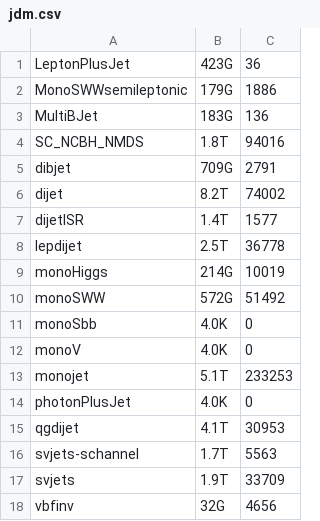
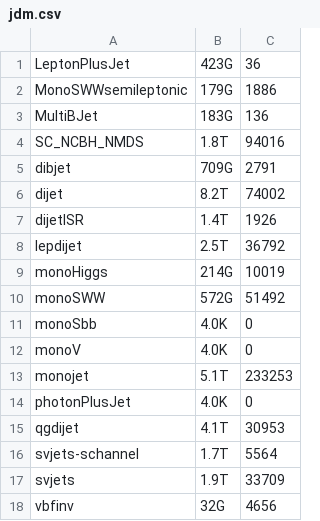
Before and after one commit to vaustrup/ExoticsDiskspaceUsage, a CSV file: reports/jdm.csv, drawn as a sheet.

```diff
--- a/reports/jdm.csv
+++ b/reports/jdm.csv
@@ -6,4 +6,4 @@ dibjet,709G,2791
 dijet,8.2T,74002
-dijetISR,1.4T,1577
-lepdijet,2.5T,36778
+dijetISR,1.4T,1926
+lepdijet,2.5T,36792
 monoHiggs,214G,10019
@@ -15,3 +15,3 @@ photonPlusJet,4.0K,0
 qgdijet,4.1T,30953
-svjets-schannel,1.7T,5563
+svjets-schannel,1.7T,5564
 svjets,1.9T,33709
```
Also changed, not shown: reports/hqt.csv, 2 other files.
